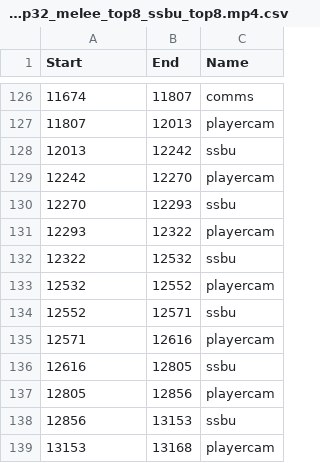
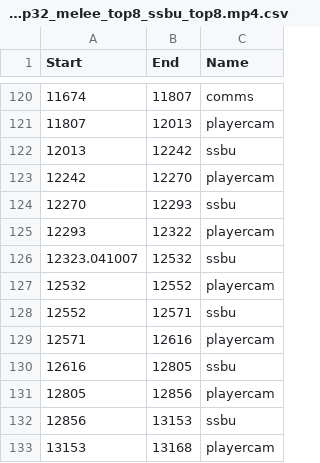
Before and after one commit to Impasse52/vod-assistant, a CSV file: data/smashcon2023_ssbutop32_melee_top8_ssbu_top8.mp4.csv, drawn as a sheet; only a part is shown, gaps mark what is left out; the diff covers the shown part only.

```diff
--- a/data/smashcon2023_ssbutop32_melee_top8_ssbu_top8.mp4.csv
+++ b/data/smashcon2023_ssbutop32_melee_top8_ssbu_top8.mp4.csv
@@ -131,3 +125,3 @@ Start,End,Name
 12293,12322,playercam
-12322,12532,ssbu
+12323.041007,12532,ssbu
 12532,12552,playercam
```
Also changed, not shown: 48 added rows, 7 removed rows and 9 edited cells elsewhere in this file.
